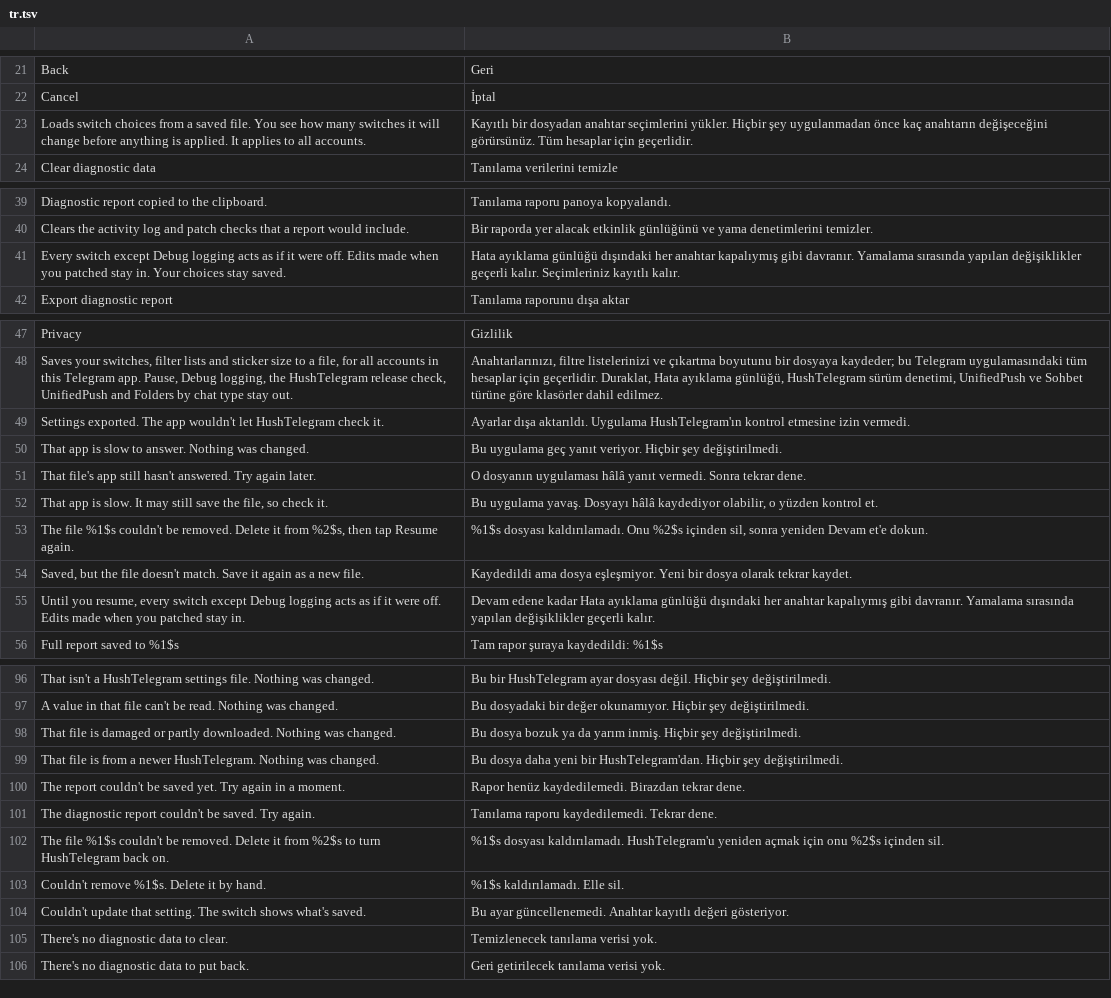
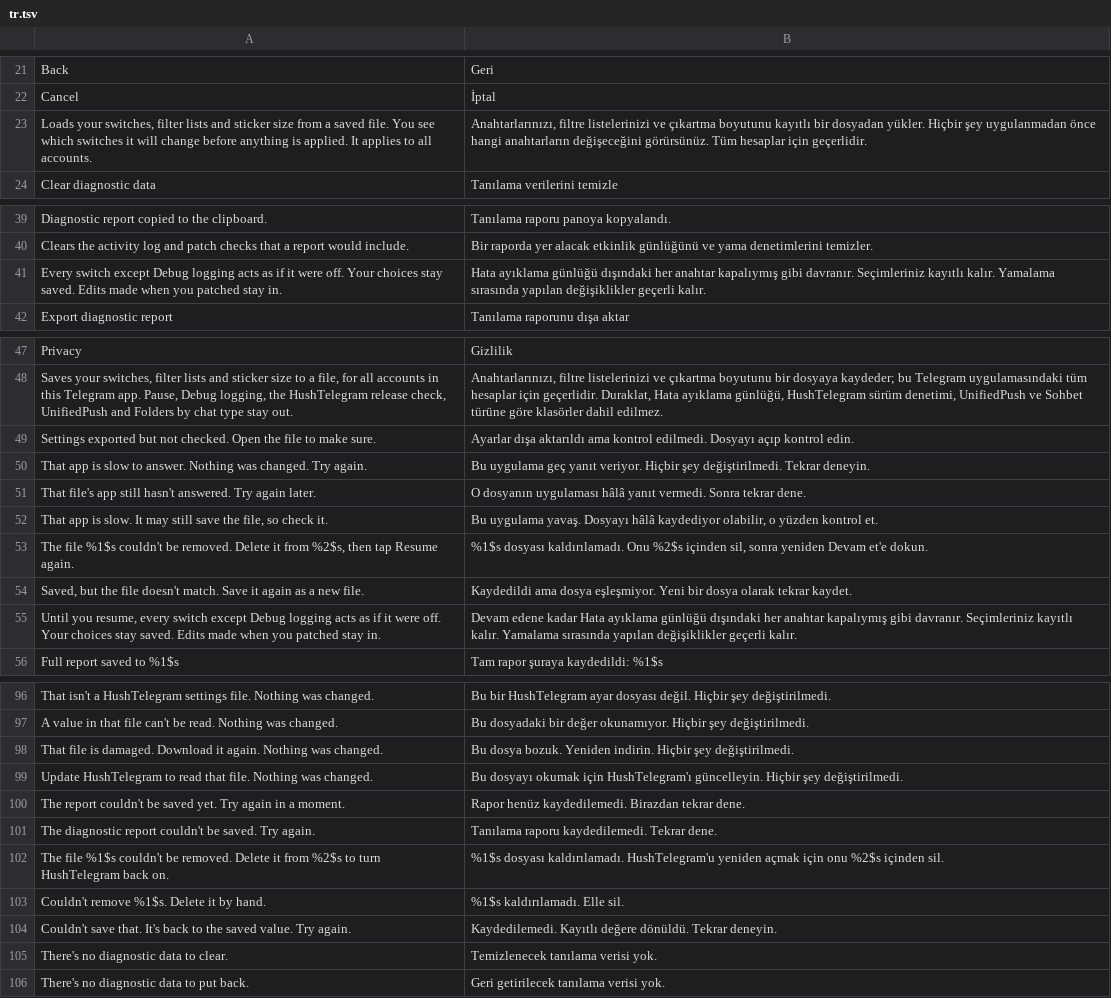
Before and after one commit to SysAdminDoc/HushTelegram, a TSV file: extensions/shared/library/src/main/l10n/tr.tsv, drawn as a sheet; only a part is shown, gaps mark what is left out; the diff covers the shown part only.

Commit message:
fix(copy): one Pause explanation, next steps in errors, clearer import summary
The Pause status card and page banner now read like the Pause switch. Import settings names what a file holds and says the preview shows which switches change. Refusals keep ending with Nothing was changed but say what to do (download again, update HushTelegram); an unchecked export says to open the file; the import timeout and a failed setting save say to try again; Try again shortly becomes Try again in a moment; this app becomes this Telegram app. All five tables updated.

```diff
--- a/extensions/shared/library/src/main/l10n/tr.tsv
+++ b/extensions/shared/library/src/main/l10n/tr.tsv
@@ -22,3 +22,3 @@ Back	Geri
 Cancel	İptal
-Loads switch choices from a saved file. You see how many switches it will change before anything is applied. It applies to all accounts.	Kayıtlı bir dosyadan anahtar seçimlerini yükler. Hiçbir şey uygulanmadan önce kaç anahtarın değişeceğini görürsünüz. Tüm hesaplar için geçerlidir.
+Loads your switches, filter lists and sticker size from a saved file. You see which switches it will change before anything is applied. It applies to all accounts.	Anahtarlarınızı, filtre listelerinizi ve çıkartma boyutunu kayıtlı bir dosyadan yükler. Hiçbir şey uygulanmadan önce hangi anahtarların değişeceğini görürsünüz. Tüm hesaplar için geçerlidir.
 Clear diagnostic data	Tanılama verilerini temizle
@@ -40,3 +40,3 @@ Diagnostic report copied to the clipboard.	Tanılama raporu panoya kopyalandı.
 Clears the activity log and patch checks that a report would include.	Bir raporda yer alacak etkinlik günlüğünü ve yama denetimlerini temizler.
-Every switch except Debug logging acts as if it were off. Edits made when you patched stay in. Your choices stay saved.	Hata ayıklama günlüğü dışındaki her anahtar kapalıymış gibi davranır. Yamalama sırasında yapılan değişiklikler geçerli kalır. Seçimleriniz kayıtlı kalır.
+Every switch except Debug logging acts as if it were off. Your choices stay saved. Edits made when you patched stay in.	Hata ayıklama günlüğü dışındaki her anahtar kapalıymış gibi davranır. Seçimleriniz kayıtlı kalır. Yamalama sırasında yapılan değişiklikler geçerli kalır.
 Export diagnostic report	Tanılama raporunu dışa aktar
@@ -48,4 +48,4 @@ Privacy	Gizlilik
 Saves your switches, filter lists and sticker size to a file, for all accounts in this Telegram app. Pause, Debug logging, the HushTelegram release check, UnifiedPush and Folders by chat type stay out.	Anahtarlarınızı, filtre listelerinizi ve çıkartma boyutunu bir dosyaya kaydeder; bu Telegram uygulamasındaki tüm hesaplar için geçerlidir. Duraklat, Hata ayıklama günlüğü, HushTelegram sürüm denetimi, UnifiedPush ve Sohbet türüne göre klasörler dahil edilmez.
-Settings exported. The app wouldn't let HushTelegram check it.	Ayarlar dışa aktarıldı. Uygulama HushTelegram'ın kontrol etmesine izin vermedi.
-That app is slow to answer. Nothing was changed.	Bu uygulama geç yanıt veriyor. Hiçbir şey değiştirilmedi.
+Settings exported but not checked. Open the file to make sure.	Ayarlar dışa aktarıldı ama kontrol edilmedi. Dosyayı açıp kontrol edin.
+That app is slow to answer. Nothing was changed. Try again.	Bu uygulama geç yanıt veriyor. Hiçbir şey değiştirilmedi. Tekrar deneyin.
 That file's app still hasn't answered. Try again later.	O dosyanın uygulaması hâlâ yanıt vermedi. Sonra tekrar dene.
@@ -54,3 +54,3 @@ The file %1$s couldn't be removed. Delete it from %2$s, then tap Resume again.	%
 Saved, but the file doesn't match. Save it again as a new file.	Kaydedildi ama dosya eşleşmiyor. Yeni bir dosya olarak tekrar kaydet.
-Until you resume, every switch except Debug logging acts as if it were off. Edits made when you patched stay in.	Devam edene kadar Hata ayıklama günlüğü dışındaki her anahtar kapalıymış gibi davranır. Yamalama sırasında yapılan değişiklikler geçerli kalır.
+Until you resume, every switch except Debug logging acts as if it were off. Your choices stay saved. Edits made when you patched stay in.	Devam edene kadar Hata ayıklama günlüğü dışındaki her anahtar kapalıymış gibi davranır. Seçimleriniz kayıtlı kalır. Yamalama sırasında yapılan değişiklikler geçerli kalır.
 Full report saved to %1$s	Tam rapor şuraya kaydedildi: %1$s
@@ -97,4 +97,4 @@ That isn't a HushTelegram settings file. Nothing was changed.	Bu bir HushTelegra
 A value in that file can't be read. Nothing was changed.	Bu dosyadaki bir değer okunamıyor. Hiçbir şey değiştirilmedi.
-That file is damaged or partly downloaded. Nothing was changed.	Bu dosya bozuk ya da yarım inmiş. Hiçbir şey değiştirilmedi.
-That file is from a newer HushTelegram. Nothing was changed.	Bu dosya daha yeni bir HushTelegram'dan. Hiçbir şey değiştirilmedi.
+That file is damaged. Download it again. Nothing was changed.	Bu dosya bozuk. Yeniden indirin. Hiçbir şey değiştirilmedi.
+Update HushTelegram to read that file. Nothing was changed.	Bu dosyayı okumak için HushTelegram'ı güncelleyin. Hiçbir şey değiştirilmedi.
 The report couldn't be saved yet. Try again in a moment.	Rapor henüz kaydedilemedi. Birazdan tekrar dene.
@@ -103,3 +103,3 @@ The file %1$s couldn't be removed. Delete it from %2$s to turn HushTelegram back
 Couldn't remove %1$s. Delete it by hand.	%1$s kaldırılamadı. Elle sil.
-Couldn't update that setting. The switch shows what's saved.	Bu ayar güncellenemedi. Anahtar kayıtlı değeri gösteriyor.
+Couldn't save that. It's back to the saved value. Try again.	Kaydedilemedi. Kayıtlı değere dönüldü. Tekrar deneyin.
 There's no diagnostic data to clear.	Temizlenecek tanılama verisi yok.
```
Also changed, not shown: 3 edited cells elsewhere in this file, extensions/shared/library/src/main/l10n/de.tsv, extensions/shared/library/src/main/l10n/es.tsv, 13 other files.
